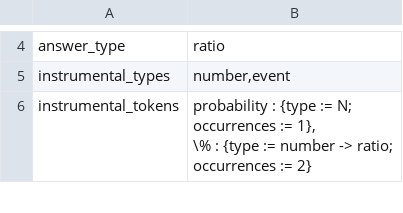
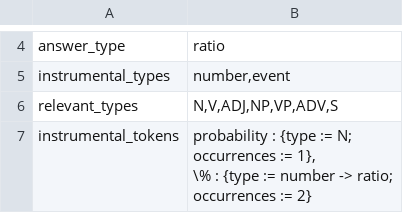
Before and after one commit to rep2rep/robin, a CSV file: tables/lightbulbs/Q_table_lightbulbs_natlang.csv, drawn as a sheet; only a part is shown, gaps mark what is left out; the diff covers the shown part only.

```diff
--- a/tables/lightbulbs/Q_table_lightbulbs_natlang.csv
+++ b/tables/lightbulbs/Q_table_lightbulbs_natlang.csv
@@ -5,2 +5,3 @@ answer_type,ratio
 instrumental_types,"number,event"
+relevant_types,"N,V,ADJ,NP,VP,ADV,S"
 instrumental_tokens,"probability : {type := N;
```
Also changed, not shown: 1 added row and 1 edited cell elsewhere in this file, tables/RS_table_bayes.csv, tables/lightbulbs/Q_table_lightbulbs_areas.csv, 8 other files.
